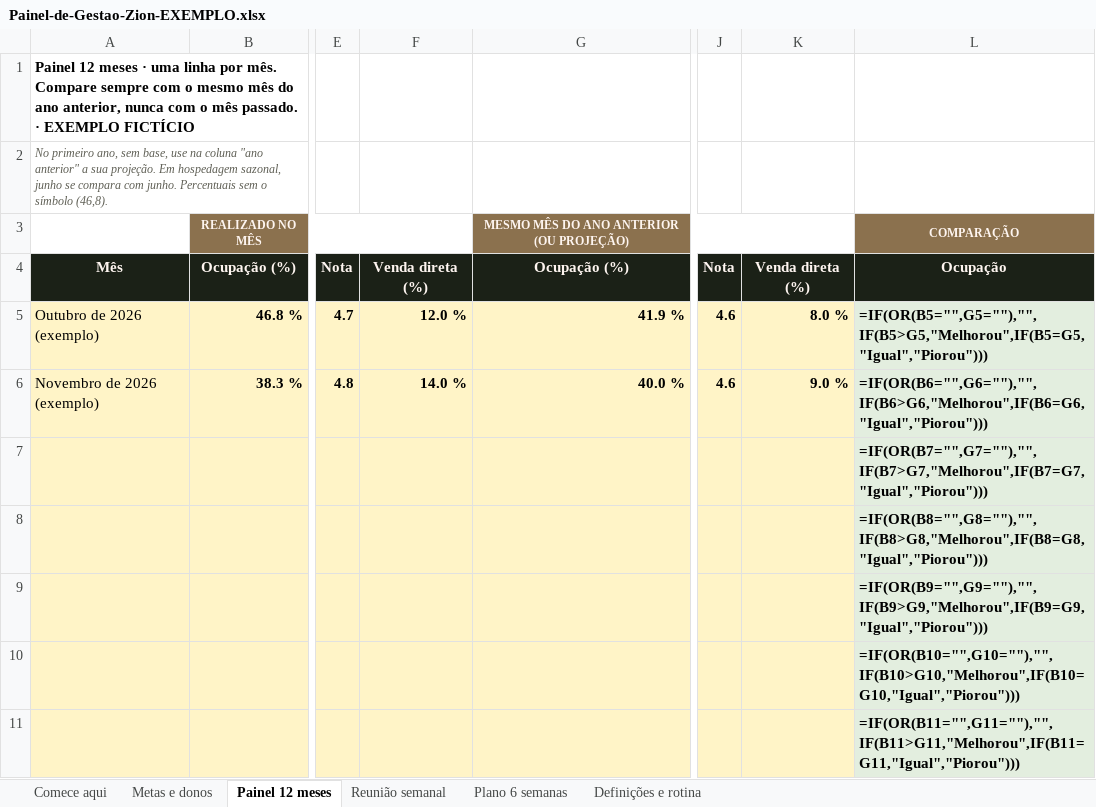
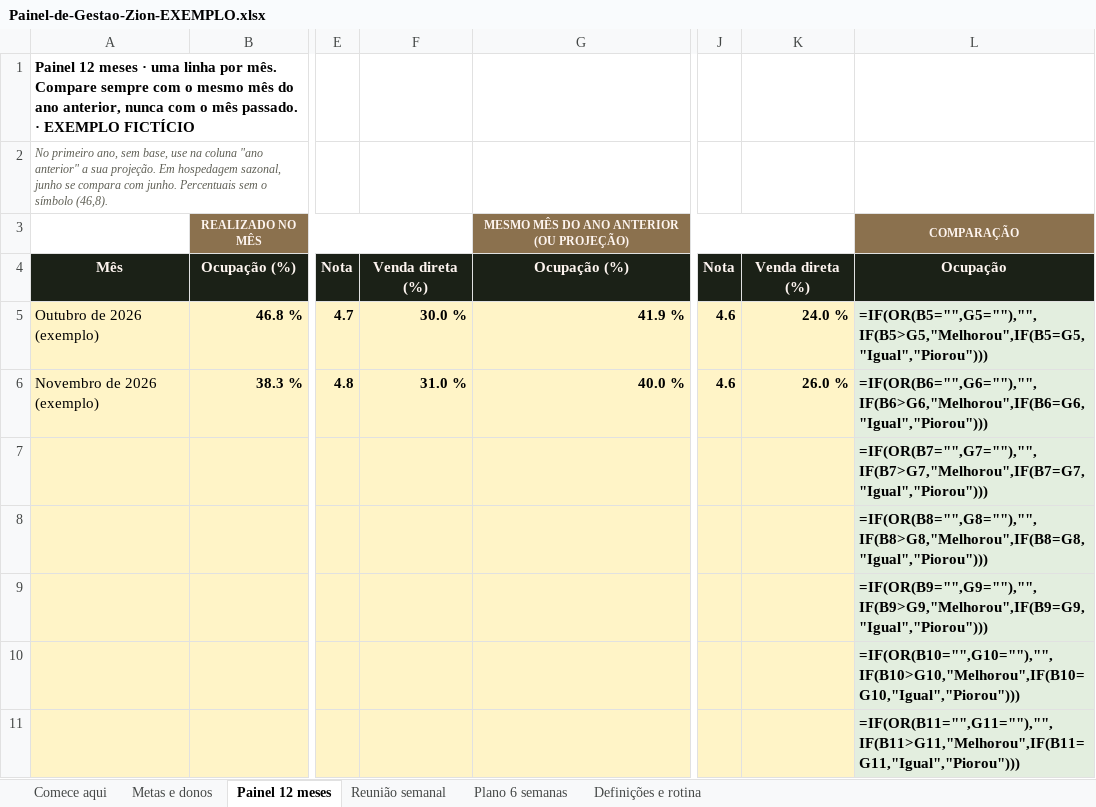
Before and after one commit to bchaerk-creator/zion-hotel-ai-developer, an Excel workbook: docs/trilha2/materiais/planilhas/Painel-de-Gestao-Zion-EXEMPLO.xlsx, sheet Painel 12 meses, drawn as a sheet; only a part is shown, gaps mark what is left out; values as stored, in another font and other column widths than the file's, no borders; formulas without a stored value are shown as written; conditional formats not drawn; the diff names each change by its address in the sheet, - before the commit and + after, or states it on an @@ line.

```diff
--- a/docs/trilha2/materiais/planilhas/Painel-de-Gestao-Zion-EXEMPLO.xlsx (sheet Painel 12 meses)
+++ b/docs/trilha2/materiais/planilhas/Painel-de-Gestao-Zion-EXEMPLO.xlsx (sheet Painel 12 meses)
-F5: 12.0 %
+F5: 30.0 %
-K5: 8.0 %
+K5: 24.0 %
-F6: 14.0 %
+F6: 31.0 %
-K6: 9.0 %
+K6: 26.0 %
```
Also changed, not shown: sheet Reunião semanal, sheet Metas e donos, docs/trilha2/materiais/planilhas/Painel-de-Gestao-Zion-EM-BRANCO.xlsx, 19 other files.
